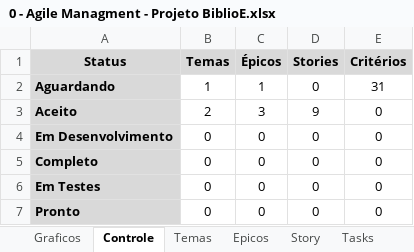
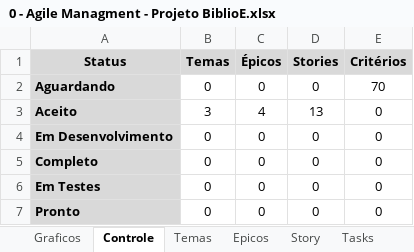
Before and after one commit to Eddersouza/ProjectBiblioE, an Excel workbook: _Docs/0 - Agile Managment - Projeto BiblioE.xlsx, sheet Controle, drawn as a sheet; values as stored, in another font and other column widths than the file's, no borders; the diff names each change by its address in the sheet, - before the commit and + after, or states it on an @@ line.

```diff
--- a/_Docs/0 - Agile Managment - Projeto BiblioE.xlsx (sheet Controle)
+++ b/_Docs/0 - Agile Managment - Projeto BiblioE.xlsx (sheet Controle)
-B2 (Temas): 1
+B2 (Temas): 0
-C2 (Épicos): 1
+C2 (Épicos): 0
-E2 (Critérios): 31
+E2 (Critérios): 70
-B3 (Temas): 2
+B3 (Temas): 3
-C3 (Épicos): 3
+C3 (Épicos): 4
-D3 (Stories): 9
+D3 (Stories): 13
```
Also changed, not shown: sheet Tasks, sheet Story, sheet Temas, sheet Epicos, charts or pictures, 8 other files.
